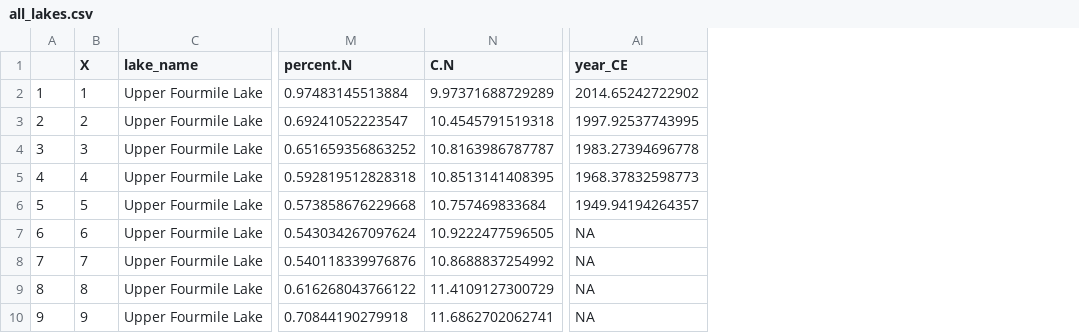
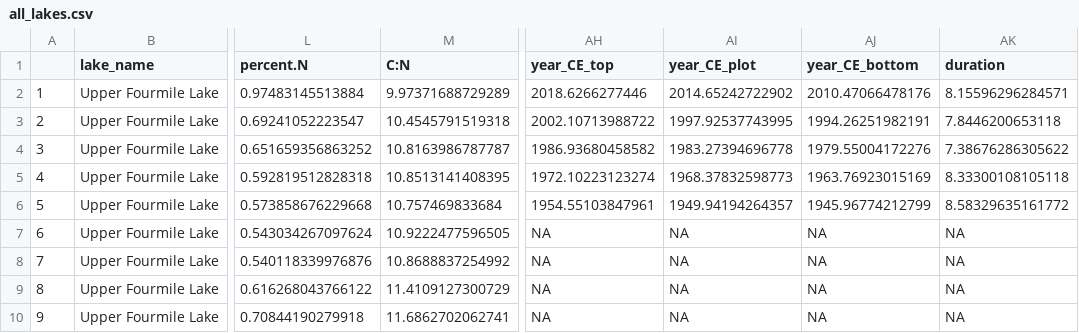
Before and after one commit to juliaipop/SanJuansPaleo, a CSV file: output/all_lakes.csv, drawn as a sheet; only a part is shown, gaps mark what is left out; removed rows and columns are numbered as before the commit, all else as after; the diff names each change by its address in the sheet, - before the commit and + after, or states it on an @@ line.

Commit message:
Did a ton. Mainly added dates for top and bottom of each slice and calculated the segment duration. Also rearranged some things so code could run in proper order, moved libraries to script file, etc.

```diff
--- a/output/all_lakes.csv
+++ b/output/all_lakes.csv
-column B (X), rows 2-10: 1 | 2 | 3 | 4 | 5 | 6 | 7 | 8 | 9
+column AH (year_CE_top), rows 2-10: 2018.6266277446 | 2002.10713988722 | 1986.93680458582 | 1972.10223123274 | 1954.55103847961 | NA | NA | NA | NA
+column AJ (year_CE_bottom), rows 2-10: 2010.47066478176 | 1994.26251982191 | 1979.55004172276 | 1963.76923015169 | 1945.96774212799 | NA | NA | NA | NA
+column AK (duration), rows 2-10: 8.15596296284571 | 7.8446200653118 | 7.38676286305622 | 8.33300108105118 | 8.58329635161772 | NA | NA | NA | NA
-M1: C.N
+M1: C:N
-AI1: year_CE
+AI1: year_CE_plot
```
Also changed, not shown: output/LFM_short.csv, output/LFM_wide.csv, 9 other files.
